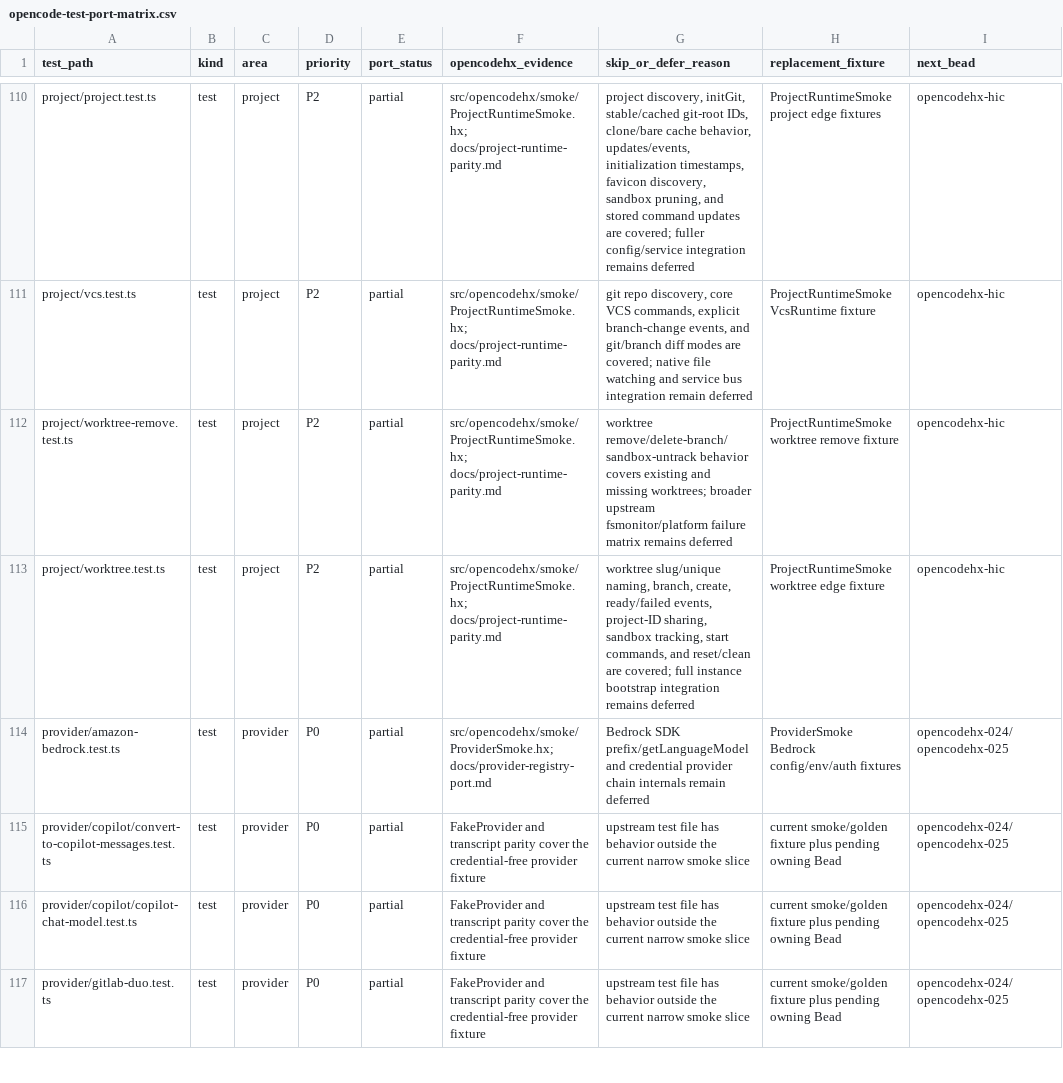
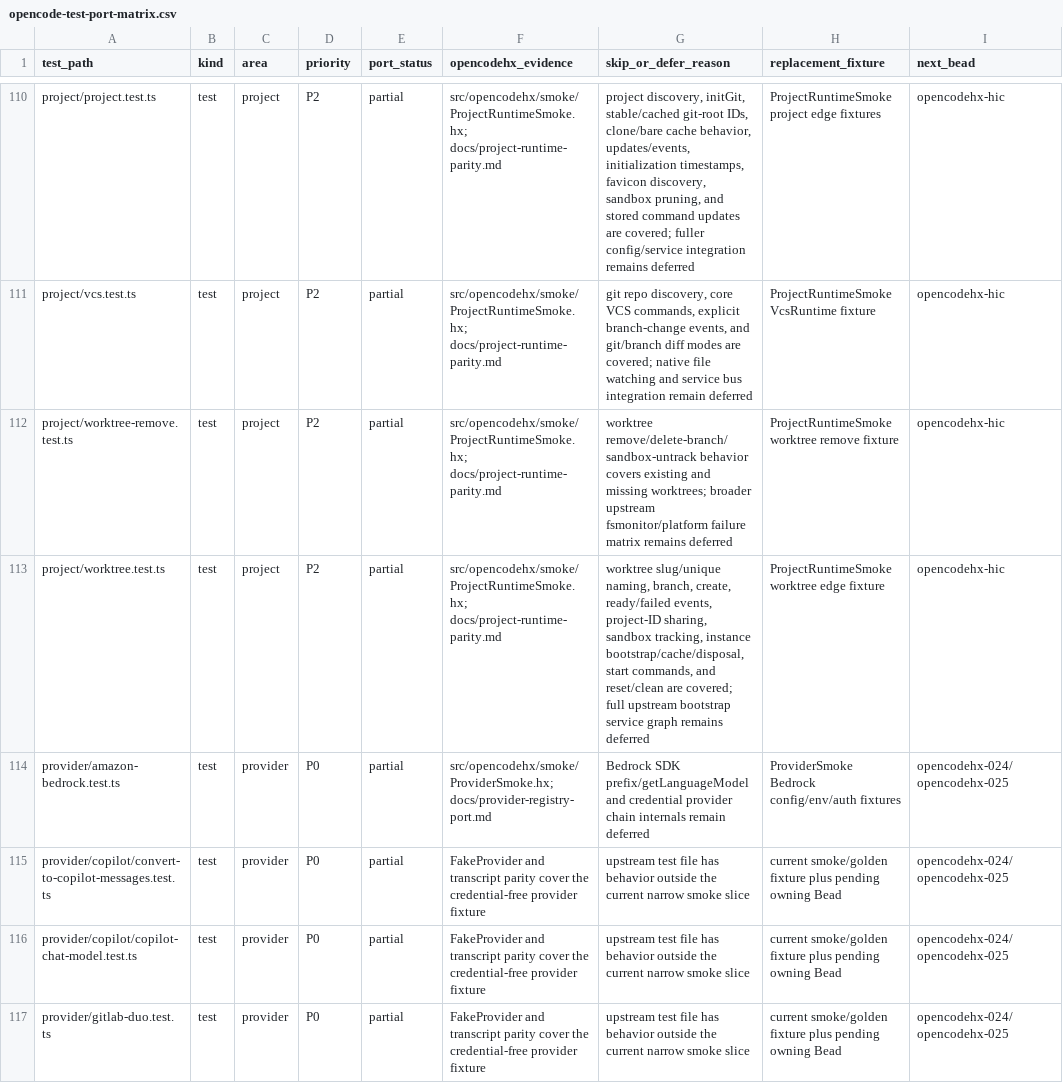
Before and after one commit to fullofcaffeine/opencodehx, a CSV file: reference/opencode-test-port-matrix.csv, drawn as a sheet; only a part is shown, gaps mark what is left out.

Commit message:
Add worktree instance bootstrap seam

```diff
--- a/reference/opencode-test-port-matrix.csv
+++ b/reference/opencode-test-port-matrix.csv
@@ -112,3 +112,3 @@ project/vcs.test.ts,test,project,P2,partial,src/opencodehx/smoke/ProjectRuntimeS
 project/worktree-remove.test.ts,test,project,P2,partial,src/opencodehx/smoke/ProjectRuntimeSmoke.hx; docs/project-runtime-parity.md,worktree remove/delete-branch/sandbox-untrack behavior covers existing and missing worktrees; broader upstream fsmonitor/platform failure matrix remains deferred,ProjectRuntimeSmoke worktree remove fixture,opencodehx-hic
-project/worktree.test.ts,test,project,P2,partial,src/opencodehx/smoke/ProjectRuntimeSmoke.hx; docs/project-runtime-parity.md,"worktree slug/unique naming, branch, create, ready/failed events, project-ID sharing, sandbox tracking, start commands, and reset/clean are covered; full instance bootstrap integration remains deferred",ProjectRuntimeSmoke worktree edge fixture,opencodehx-hic
+project/worktree.test.ts,test,project,P2,partial,src/opencodehx/smoke/ProjectRuntimeSmoke.hx; docs/project-runtime-parity.md,"worktree slug/unique naming, branch, create, ready/failed events, project-ID sharing, sandbox tracking, instance bootstrap/cache/disposal, start commands, and reset/clean are covered; full upstream bootstrap service graph remains deferred",ProjectRuntimeSmoke worktree edge fixture,opencodehx-hic
 provider/amazon-bedrock.test.ts,test,provider,P0,partial,src/opencodehx/smoke/ProviderSmoke.hx; docs/provider-registry-port.md,Bedrock SDK prefix/getLanguageModel and credential provider chain internals remain deferred,ProviderSmoke Bedrock config/env/auth fixtures,opencodehx-024/opencodehx-025
```
Also changed, not shown: 5 other files.
